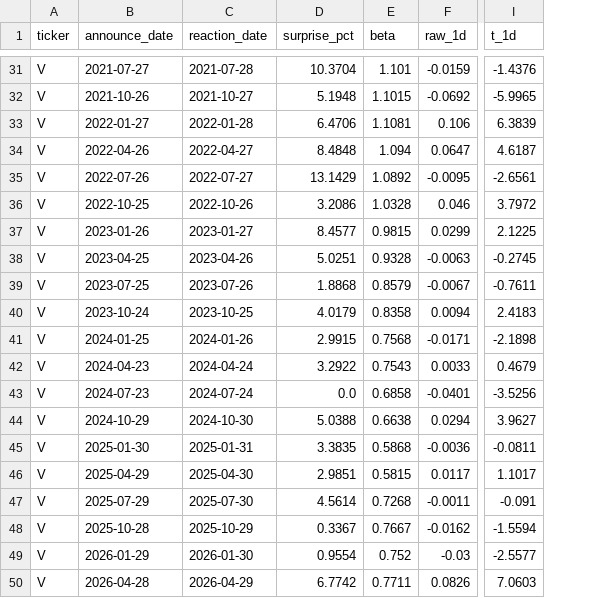
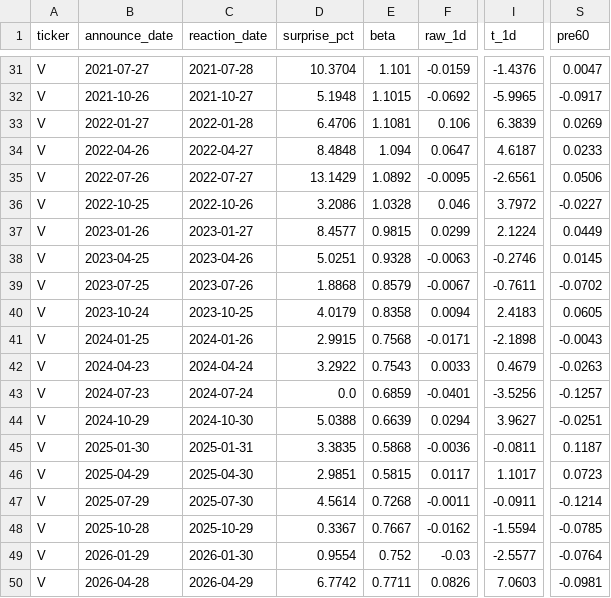
Before and after one commit to yasinlatif22-cpu/payments-earnings-event-study, a CSV file: events.csv, drawn as a sheet; only a part is shown, gaps mark what is left out; the diff covers the shown part only; the diff names each change by its address in the sheet, - before the commit and + after, or states it on an @@ line.

```diff
--- a/events.csv
+++ b/events.csv
+column S (pre60), rows 31-50: 0.0047 | -0.0917 | 0.0269 | 0.0233 | 0.0506 | -0.0227 | 0.0449 | 0.0145 | -0.0702 | 0.0605 | -0.0043 | -0.0263 | -0.1257 | -0.0251 | 0.1187 | 0.0723 | -0.1214 | -0.0785 | -0.0764 | -0.0981
-I37 (t_1d): 2.1225
+I37 (t_1d): 2.1224
-I38 (t_1d): -0.2745
+I38 (t_1d): -0.2746
-E43 (beta): 0.6858
+E43 (beta): 0.6859
-E44 (beta): 0.6638
+E44 (beta): 0.6639
-I47 (t_1d): -0.091
+I47 (t_1d): -0.0911
```
Also changed, not shown: 10 edited cells elsewhere in this file, 2 other files.
